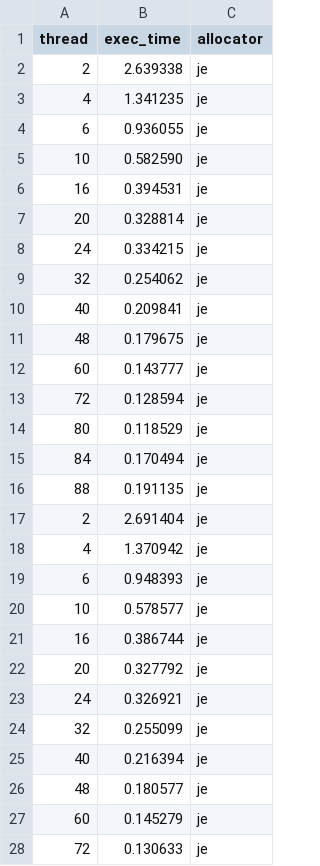
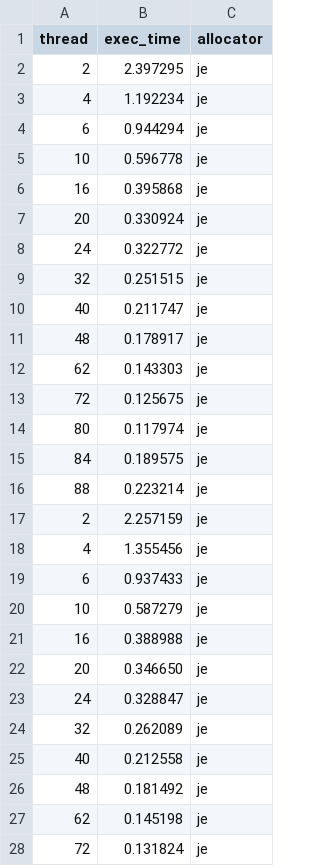
Before and after one commit to urcs-sync/ralloc, a CSV file: data/prod-con/prod-con_je.csv, drawn as a sheet; only a part is shown; the diff covers the shown part only.

```diff
--- a/data/prod-con/prod-con_je.csv
+++ b/data/prod-con/prod-con_je.csv
@@ -1,28 +1,28 @@
 thread,exec_time,allocator
-2,2.639338,je
-4,1.341235,je
-6,0.936055,je
-10,0.582590,je
-16,0.394531,je
-20,0.328814,je
-24,0.334215,je
-32,0.254062,je
-40,0.209841,je
-48,0.179675,je
-60,0.143777,je
-72,0.128594,je
-80,0.118529,je
-84,0.170494,je
-88,0.191135,je
-2,2.691404,je
-4,1.370942,je
-6,0.948393,je
-10,0.578577,je
-16,0.386744,je
-20,0.327792,je
-24,0.326921,je
-32,0.255099,je
-40,0.216394,je
-48,0.180577,je
-60,0.145279,je
-72,0.130633,je
+2,2.397295,je
+4,1.192234,je
+6,0.944294,je
+10,0.596778,je
+16,0.395868,je
+20,0.330924,je
+24,0.322772,je
+32,0.251515,je
+40,0.211747,je
+48,0.178917,je
+62,0.143303,je
+72,0.125675,je
+80,0.117974,je
+84,0.189575,je
+88,0.223214,je
+2,2.257159,je
+4,1.355456,je
+6,0.937433,je
+10,0.587279,je
+16,0.388988,je
+20,0.346650,je
+24,0.328847,je
+32,0.262089,je
+40,0.212558,je
+48,0.181492,je
+62,0.145198,je
+72,0.131824,je
```
Also changed, not shown: 1 added row, 1 removed row and 17 edited cells elsewhere in this file, data/larson/larson_je.csv, data/shbench/shbench_je.csv, 1 other file.
